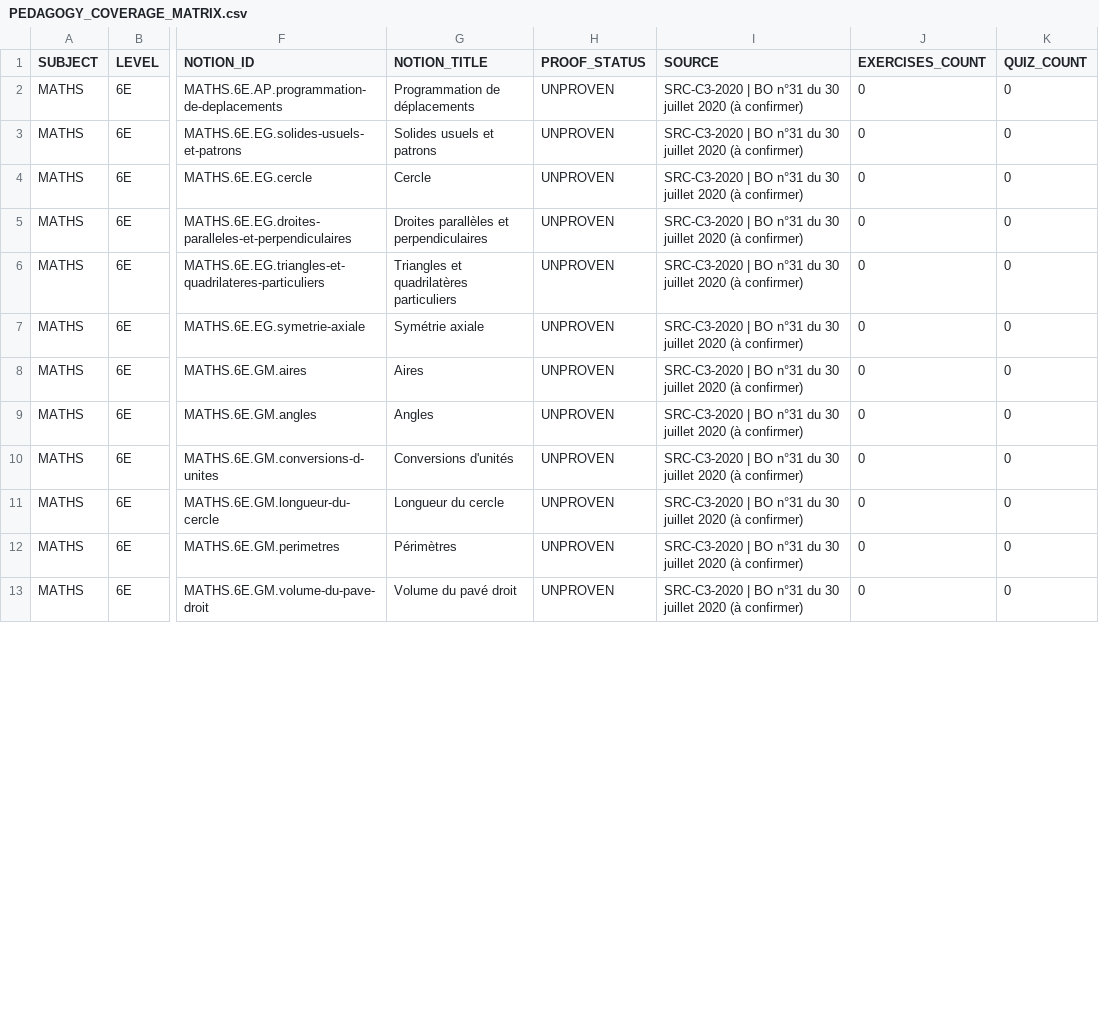
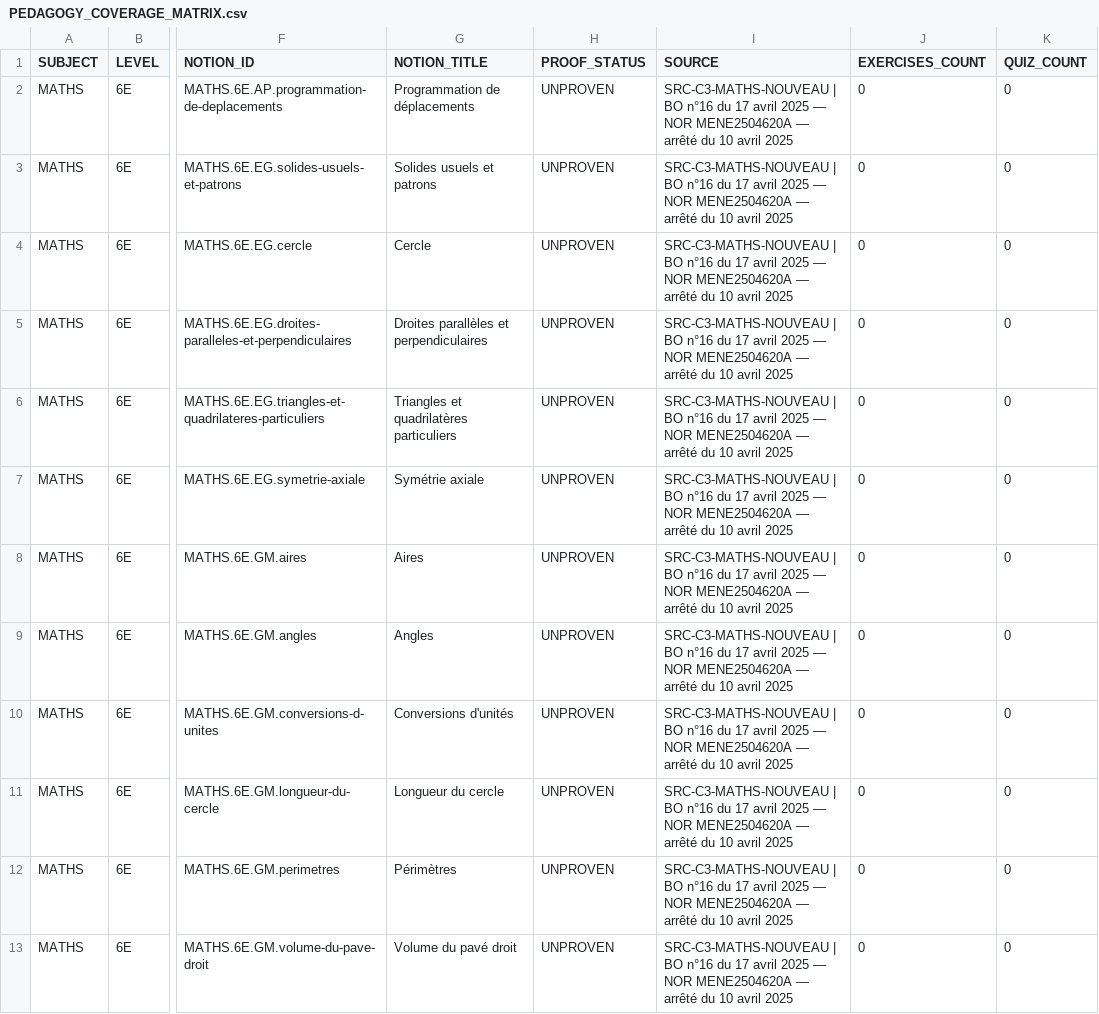
Before and after one commit to Mike-teib/mikamike-backend, a CSV file: PEDAGOGY_COVERAGE_MATRIX.csv, drawn as a sheet; only a part is shown, gaps mark what is left out; the diff covers the shown part only; the diff names each change by its address in the sheet, - before the commit and + after, or states it on an @@ line.

```diff
--- a/PEDAGOGY_COVERAGE_MATRIX.csv
+++ b/PEDAGOGY_COVERAGE_MATRIX.csv
-I2:I13 (SOURCE): SRC-C3-2020 | BO n°31 du 30 juillet 2020 (à confirmer)
+I2:I13 (SOURCE): SRC-C3-MATHS-NOUVEAU | BO n°16 du 17 avril 2025 — NOR MENE2504620A — arrêté du 10 avril 2025
```
Also changed, not shown: 11 edited cells elsewhere in this file, 5 other files.
